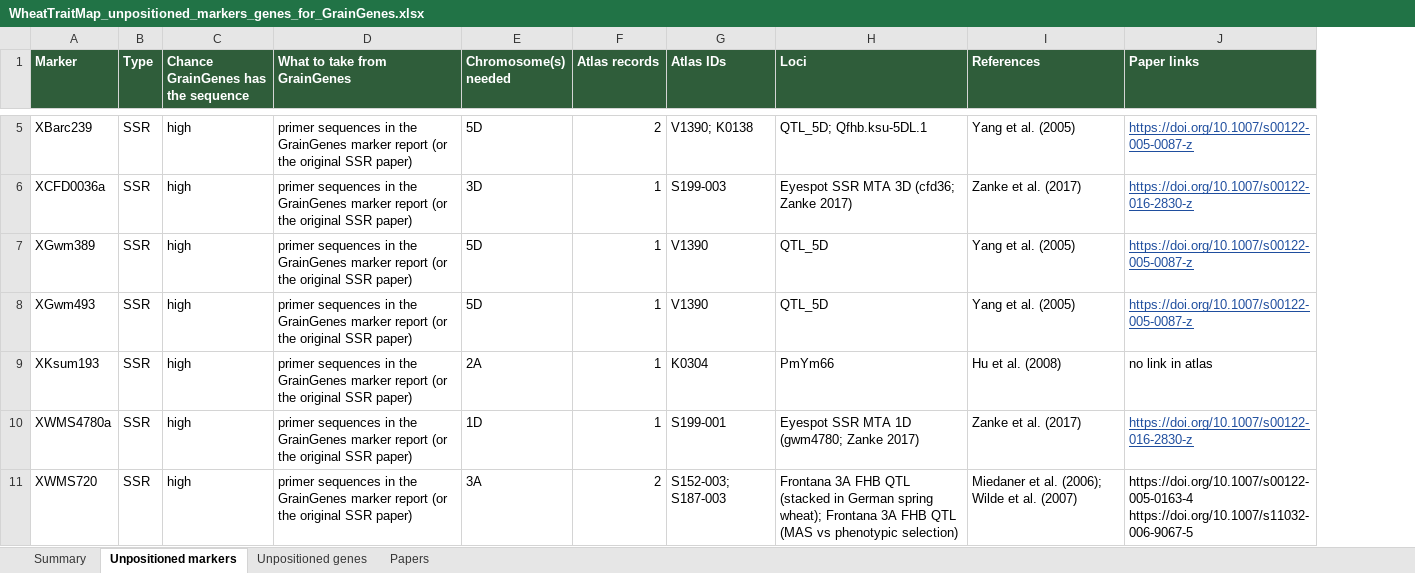
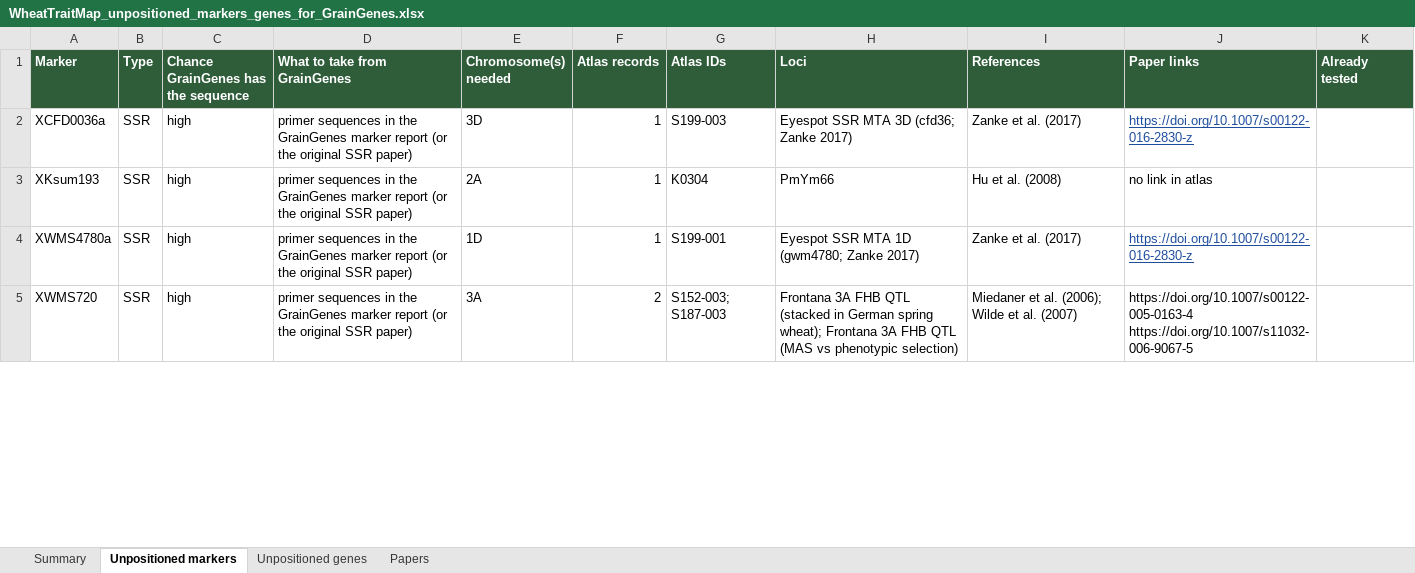
Before and after one commit to neerajvasistha-netize/WheatNHR-Atlas, an Excel workbook: curation/WheatTraitMap_unpositioned_markers_genes_for_GrainGenes.xlsx, sheet Unpositioned markers, drawn as a sheet; only a part is shown, gaps mark what is left out; values as stored, in another font and other column widths than the file's, no borders; removed rows and columns are numbered as before the commit, all else as after; the diff covers the shown part only; the diff names each change by its address in the sheet, - before the commit and + after, or states it on an @@ line.

```diff
--- a/curation/WheatTraitMap_unpositioned_markers_genes_for_GrainGenes.xlsx (sheet Unpositioned markers)
+++ b/curation/WheatTraitMap_unpositioned_markers_genes_for_GrainGenes.xlsx (sheet Unpositioned markers)
+column K (Already tested), empty
-row 5: XBarc239 | SSR | high | primer sequences in the GrainGenes marker report (or the original SSR paper) | 5D | 2 | V1390; K0138 | QTL_5D; Qfhb.ksu-5DL.1 | Yang et al. (2005) | https://doi.org/10.1007/s00122-005-0087-z
-row 7: XGwm389 | SSR | high | primer sequences in the GrainGenes marker report (or the original SSR paper) | 5D | 1 | V1390 | QTL_5D | Yang et al. (2005) | https://doi.org/10.1007/s00122-005-0087-z
-row 8: XGwm493 | SSR | high | primer sequences in the GrainGenes marker report (or the original SSR paper) | 5D | 1 | V1390 | QTL_5D | Yang et al. (2005) | https://doi.org/10.1007/s00122-005-0087-z
```
Also changed, not shown: 30 removed rows and 6 edited cells elsewhere in this sheet, sheet Unpositioned genes, sheet Papers, sheet Summary, curation/WheatTraitMap_unpositioned_records_and_missing_LOD.xlsx, 3 other files.
